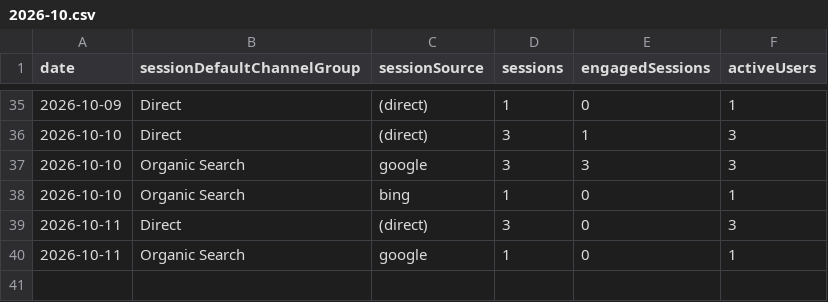
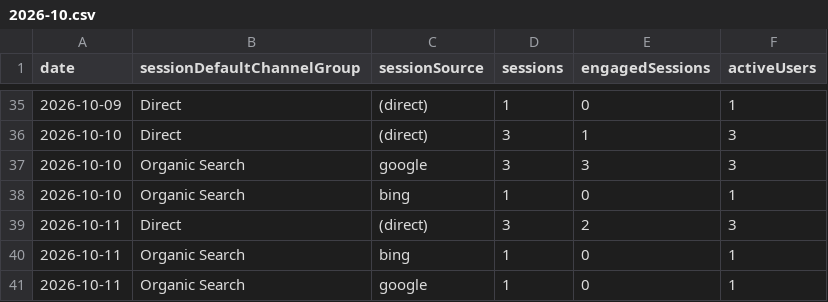
Before and after one commit to thanhnt1910/gsc-data, a CSV file: data/ga4/channels/2026-10.csv, drawn as a sheet; only a part is shown, gaps mark what is left out.

```diff
--- a/data/ga4/channels/2026-10.csv
+++ b/data/ga4/channels/2026-10.csv
@@ -38,3 +38,4 @@ date,sessionDefaultChannelGroup,sessionSource,sessions,engagedSessions,activeUse
 2026-10-10,Organic Search,bing,1,0,1
-2026-10-11,Direct,(direct),3,0,3
+2026-10-11,Direct,(direct),3,2,3
+2026-10-11,Organic Search,bing,1,0,1
 2026-10-11,Organic Search,google,1,0,1
```
Also changed, not shown: data/ga4/events/2026-10.csv, data/ga4/landing/2026-10.csv, 4 other files.
